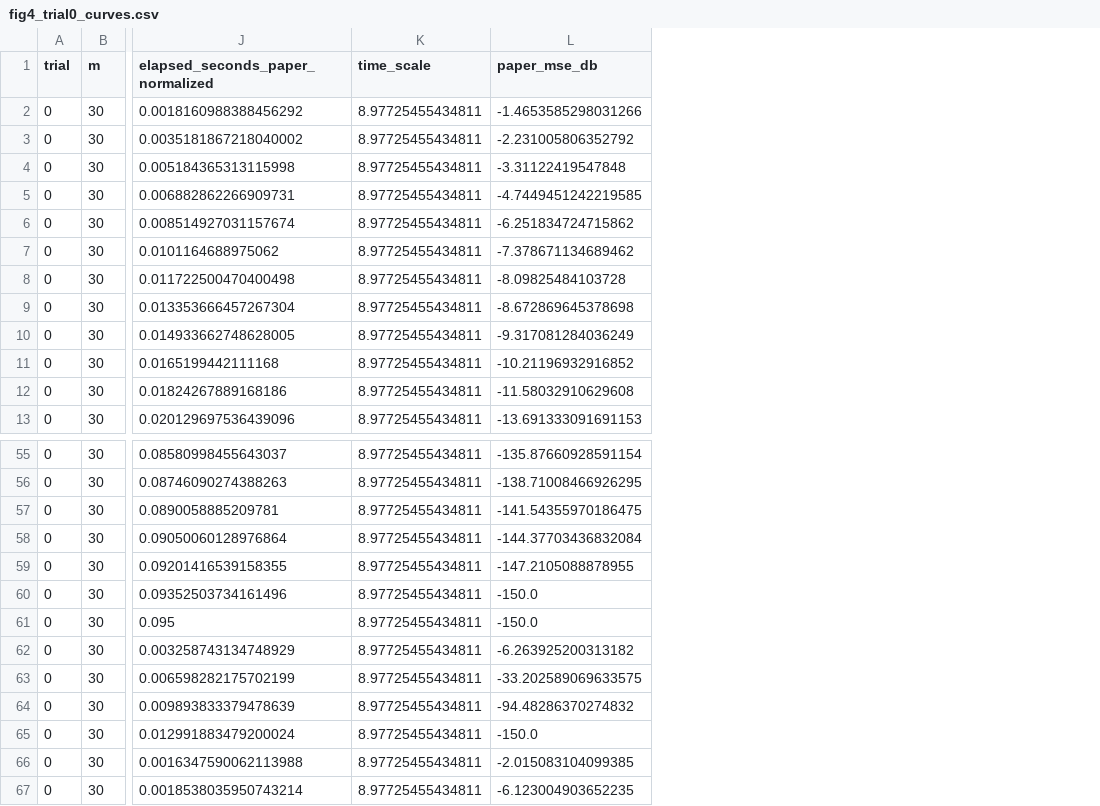
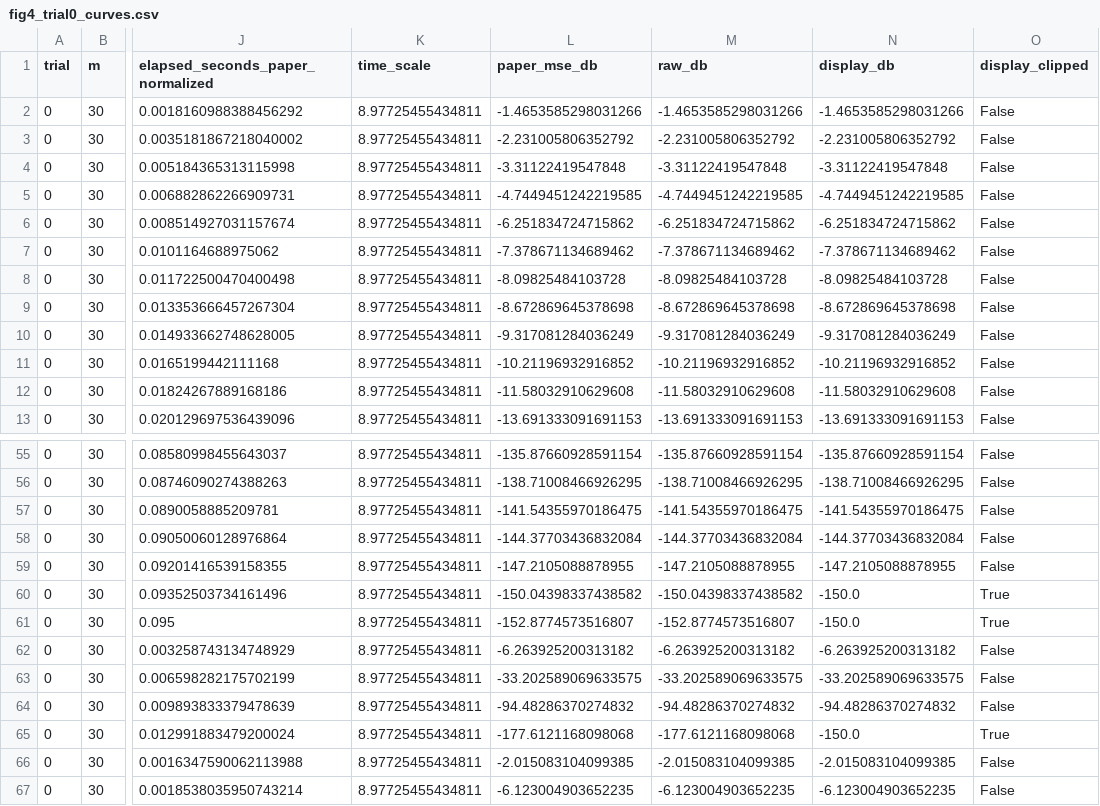
Before and after one commit to ghhgghhgee/Bayesian, a CSV file: paper2_experiment_reproduction_delivery_corrected_v2_20261027/results/data/fig4_trial0_curves.csv, drawn as a sheet; only a part is shown, gaps mark what is left out; the diff names each change by its address in the sheet, - before the commit and + after, or states it on an @@ line.

Commit message:
fix(member5): address PR4 protocol and figure data review

```diff
--- a/paper2_experiment_reproduction_delivery_corrected_v2_20261027/results/data/fig4_trial0_curves.csv
+++ b/paper2_experiment_reproduction_delivery_corrected_v2_20261027/results/data/fig4_trial0_curves.csv
+column M (raw_db), rows 2-13: -1.4653585298031266 | -2.231005806352792 | -3.31122419547848 | -4.7449451242219585 | -6.251834724715862 | -7.378671134689462 | -8.09825484103728 | -8.672869645378698 | -9.317081284036249 | -10.21196932916852 | -11.58032910629608 | -13.691333091691153; rows 55-67: -135.87660928591154 | -138.71008466926295 | -141.54355970186475 | -144.37703436832084 | -147.2105088878955 | -150.04398337438582 | -152.8774573516807 | -6.263925200313182 | -33.202589069633575 | -94.48286370274832 | -177.6121168098068 | -2.015083104099385 | -6.123004903652235
+column N (display_db), rows 2-13: -1.4653585298031266 | -2.231005806352792 | -3.31122419547848 | -4.7449451242219585 | -6.251834724715862 | -7.378671134689462 | -8.09825484103728 | -8.672869645378698 | -9.317081284036249 | -10.21196932916852 | -11.58032910629608 | -13.691333091691153; rows 55-67: -135.87660928591154 | -138.71008466926295 | -141.54355970186475 | -144.37703436832084 | -147.2105088878955 | -150.0 | -150.0 | -6.263925200313182 | -33.202589069633575 | -94.48286370274832 | -150.0 | -2.015083104099385 | -6.123004903652235
+column O (display_clipped), rows 2-13: all False; rows 55-67: False | False | False | False | False | True | True | False | False | False | True | False | False
-L60 (paper_mse_db): -150.0
+L60 (paper_mse_db): -150.04398337438582
-L61 (paper_mse_db): -150.0
+L61 (paper_mse_db): -152.8774573516807
-L65 (paper_mse_db): -150.0
+L65 (paper_mse_db): -177.6121168098068
```
Also changed, not shown: 28 other files.
